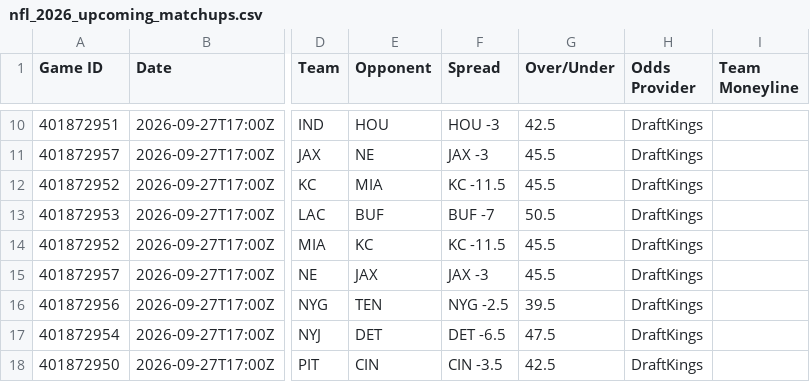
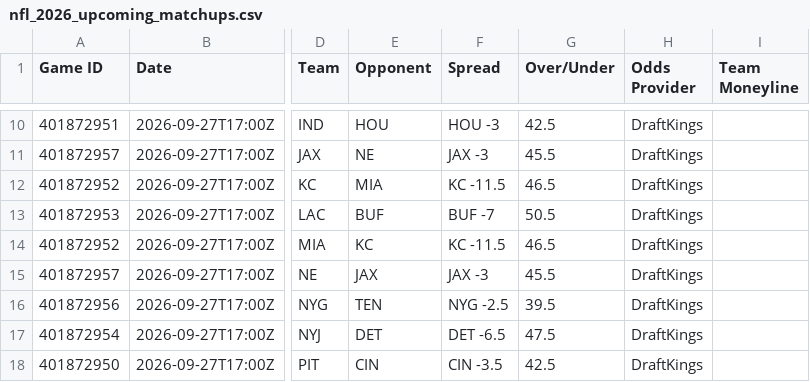
Before and after one commit to HitByOne/nlfdashboard, a CSV file: site/data/nfl_2026_upcoming_matchups.csv, drawn as a sheet; only a part is shown, gaps mark what is left out; the diff names each change by its address in the sheet, - before the commit and + after, or states it on an @@ line.

```diff
--- a/site/data/nfl_2026_upcoming_matchups.csv
+++ b/site/data/nfl_2026_upcoming_matchups.csv
-G12 (Over/Under): 45.5
+G12 (Over/Under): 46.5
-G14 (Over/Under): 45.5
+G14 (Over/Under): 46.5
```
